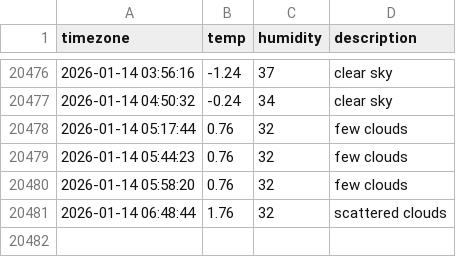
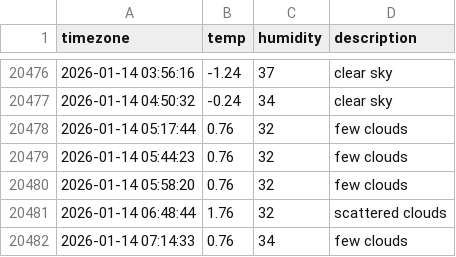
Before and after one commit to jhyang1203/seoul_weather, a CSV file: seoul_weather.csv, drawn as a sheet; only a part is shown, gaps mark what is left out; the diff names each change by its address in the sheet, - before the commit and + after, or states it on an @@ line.

```diff
--- a/seoul_weather.csv
+++ b/seoul_weather.csv
+row 20482: 2026-01-14 07:14:33 | 0.76 | 34 | few clouds
```
